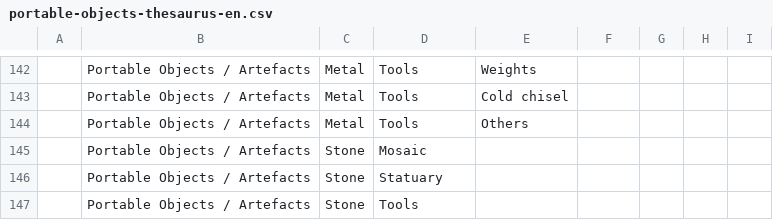
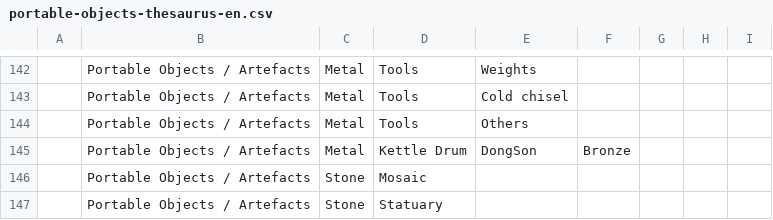
Before and after one commit to CataIvancov/IPAD_ArkeOpen, a CSV file: arke-platform/data/portable-objects-thesaurus-en.csv, drawn as a sheet; only a part is shown, gaps mark what is left out; the shorter side is filled out with more unchanged rows; the diff names each change by its address in the sheet, - before the commit and + after, or states it on an @@ line.

Commit message:
arke-platform/data/portable-objects-thesaurus-en.csv

```diff
--- a/arke-platform/data/portable-objects-thesaurus-en.csv
+++ b/arke-platform/data/portable-objects-thesaurus-en.csv
+row 145:  | Portable Objects / Artefacts | Metal | Kettle Drum | DongSon | Bronze
```
